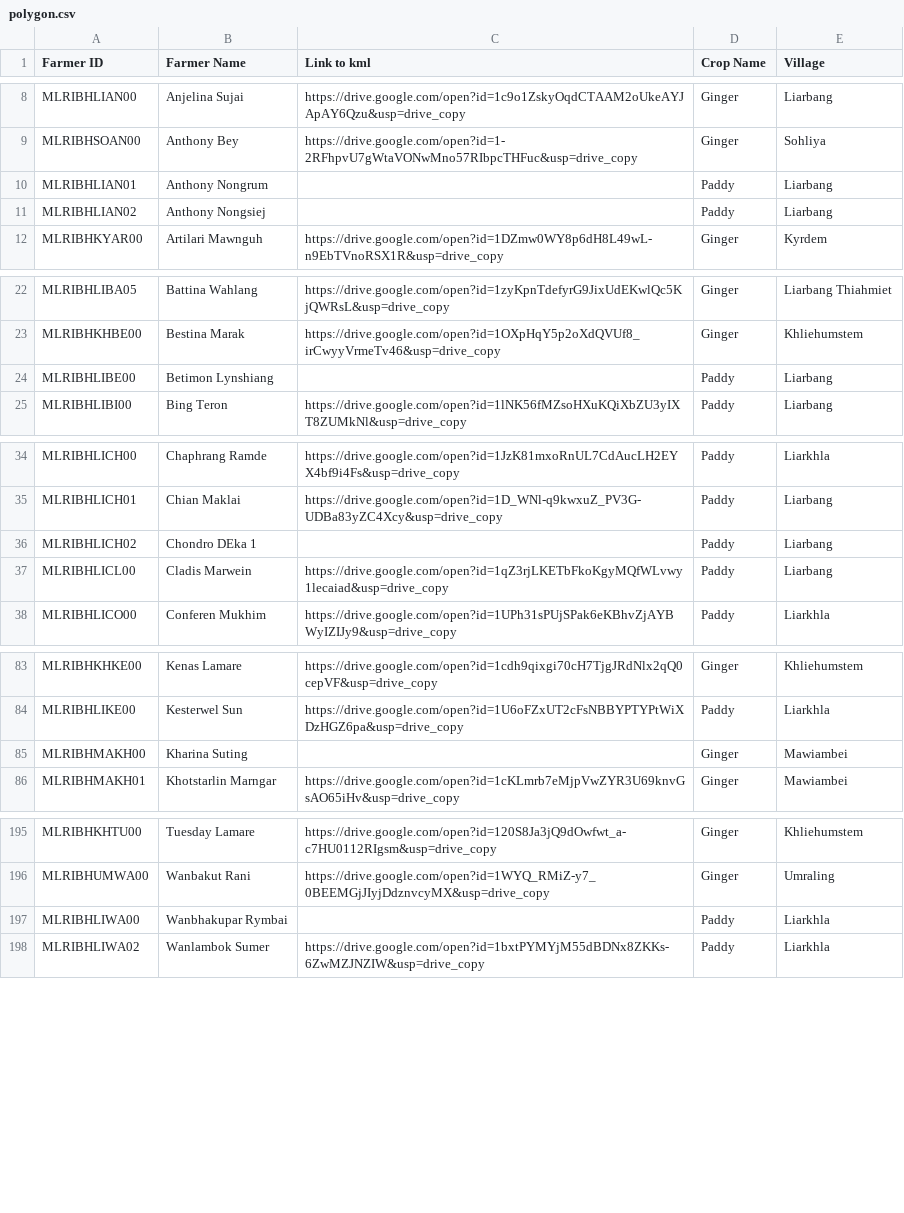
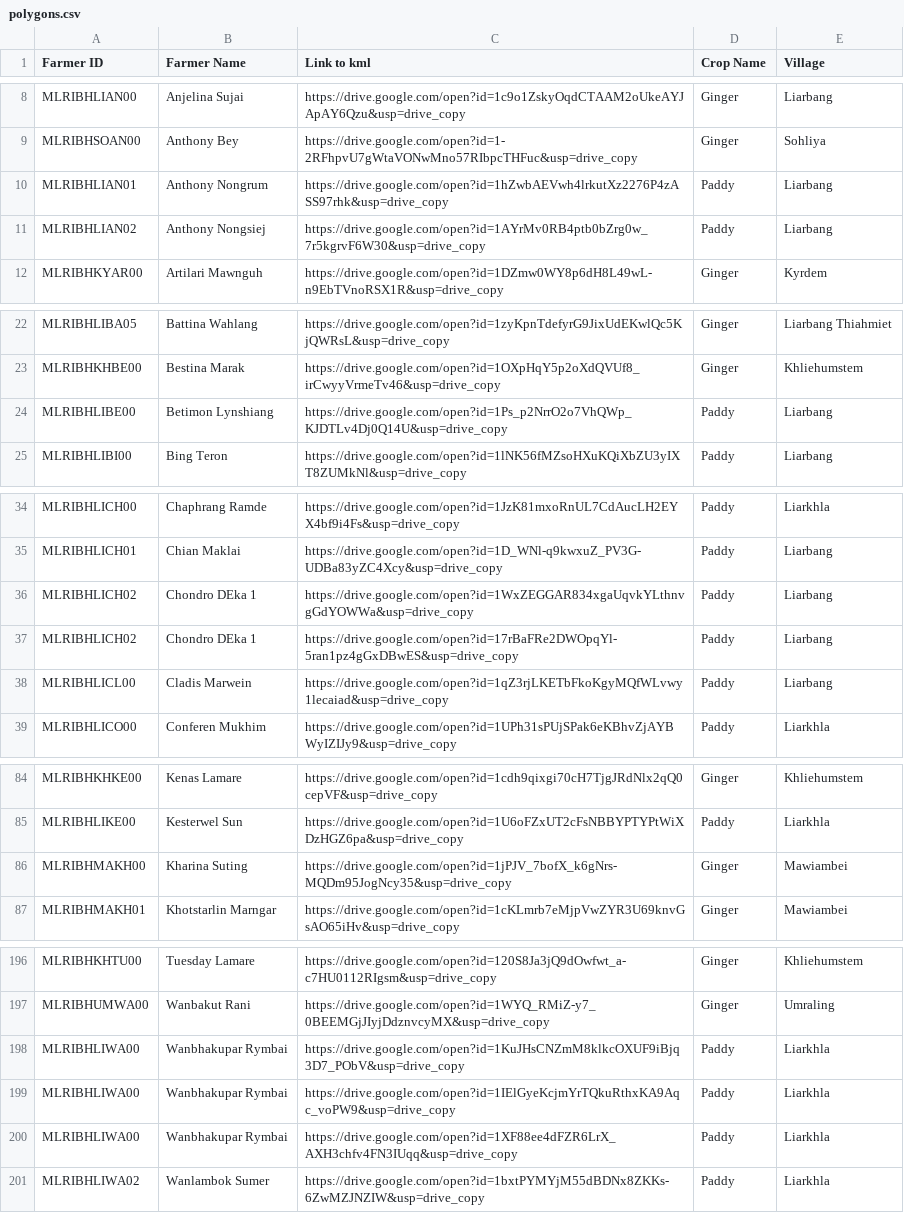
Before and after one commit to bharatrohan2016/svm-dashboard-backend, a CSV file: public/polygons.csv (was public/polygon.csv), drawn as a sheet; only a part is shown, gaps mark what is left out; the diff covers the shown part only.

```diff
--- a/public/polygon.csv
+++ b/public/polygons.csv
@@ -9,4 +9,4 @@ MLRIBHLIAN00,Anjelina Sujai,https://drive.google.com/open?id=1c9o1ZskyOqdCTAAM2o
 MLRIBHSOAN00,Anthony Bey,https://drive.google.com/open?id=1-2RFhpvU7gWtaVONwMno57RIbpcTHFuc&usp=drive_copy,Ginger,Sohliya
-MLRIBHLIAN01,Anthony Nongrum,,Paddy,Liarbang
-MLRIBHLIAN02,Anthony Nongsiej,,Paddy,Liarbang
+MLRIBHLIAN01,Anthony Nongrum,https://drive.google.com/open?id=1hZwbAEVwh4lrkutXz2276P4zASS97rhk&usp=drive_copy,Paddy,Liarbang
+MLRIBHLIAN02,Anthony Nongsiej,https://drive.google.com/open?id=1AYrMv0RB4ptb0bZrg0w_7r5kgrvF6W30&usp=drive_copy,Paddy,Liarbang
 MLRIBHKYAR00,Artilari Mawnguh,https://drive.google.com/open?id=1DZmw0WY8p6dH8L49wL-n9EbTVnoRSX1R&usp=drive_copy,Ginger,Kyrdem
@@ -23,3 +23,3 @@ MLRIBHLIBA05,Battina Wahlang,https://drive.google.com/open?id=1zyKpnTdefyrG9JixU
 MLRIBHKHBE00,Bestina Marak,https://drive.google.com/open?id=1OXpHqY5p2oXdQVUf8_irCwyyVrmeTv46&usp=drive_copy,Ginger,Khliehumstem
-MLRIBHLIBE00,Betimon Lynshiang,,Paddy,Liarbang
+MLRIBHLIBE00,Betimon Lynshiang,https://drive.google.com/open?id=1Ps_p2NrrO2o7VhQWp_KJDTLv4Dj0Q14U&usp=drive_copy,Paddy,Liarbang
 MLRIBHLIBI00,Bing Teron,https://drive.google.com/open?id=1lNK56fMZsoHXuKQiXbZU3yIXT8ZUMkNl&usp=drive_copy,Paddy,Liarbang
@@ -35,3 +35,4 @@ MLRIBHLICH00,Chaphrang Ramde,https://drive.google.com/open?id=1JzK81mxoRnUL7CdAu
 MLRIBHLICH01,Chian Maklai,https://drive.google.com/open?id=1D_WNl-q9kwxuZ_PV3G-UDBa83yZC4Xcy&usp=drive_copy,Paddy,Liarbang
-MLRIBHLICH02,Chondro DEka 1,,Paddy,Liarbang
+MLRIBHLICH02,Chondro DEka 1,https://drive.google.com/open?id=1WxZEGGAR834xgaUqvkYLthnvgGdYOWWa&usp=drive_copy,Paddy,Liarbang
+MLRIBHLICH02,Chondro DEka 1,https://drive.google.com/open?id=17rBaFRe2DWOpqYl-5ran1pz4gGxDBwES&usp=drive_copy,Paddy,Liarbang
 MLRIBHLICL00,Cladis Marwein,https://drive.google.com/open?id=1qZ3rjLKETbFkoKgyMQfWLvwy1lecaiad&usp=drive_copy,Paddy,Liarbang
@@ -84,3 +85,3 @@ MLRIBHKHKE00,Kenas Lamare,https://drive.google.com/open?id=1cdh9qixgi70cH7TjgJRd
 MLRIBHLIKE00,Kesterwel Sun,https://drive.google.com/open?id=1U6oFZxUT2cFsNBBYPTYPtWiXDzHGZ6pa&usp=drive_copy,Paddy,Liarkhla
-MLRIBHMAKH00,Kharina Suting,,Ginger,Mawiambei
+MLRIBHMAKH00,Kharina Suting,https://drive.google.com/open?id=1jPJV_7bofX_k6gNrs-MQDm95JogNcy35&usp=drive_copy,Ginger,Mawiambei
 MLRIBHMAKH01,Khotstarlin Marngar,https://drive.google.com/open?id=1cKLmrb7eMjpVwZYR3U69knvGsAO65iHv&usp=drive_copy,Ginger,Mawiambei
@@ -196,3 +197,5 @@ MLRIBHKHTU00,Tuesday Lamare,https://drive.google.com/open?id=120S8Ja3jQ9dOwfwt_a
 MLRIBHUMWA00,Wanbakut Rani,https://drive.google.com/open?id=1WYQ_RMiZ-y7_0BEEMGjJIyjDdznvcyMX&usp=drive_copy,Ginger,Umraling
-MLRIBHLIWA00,Wanbhakupar Rymbai,,Paddy,Liarkhla
+MLRIBHLIWA00,Wanbhakupar Rymbai,https://drive.google.com/open?id=1KuJHsCNZmM8klkcOXUF9iBjq3D7_PObV&usp=drive_copy,Paddy,Liarkhla
+MLRIBHLIWA00,Wanbhakupar Rymbai,https://drive.google.com/open?id=1IElGyeKcjmYrTQkuRthxKA9Aqc_voPW9&usp=drive_copy,Paddy,Liarkhla
+MLRIBHLIWA00,Wanbhakupar Rymbai,https://drive.google.com/open?id=1XF88ee4dFZR6LrX_AXH3chfv4FN3IUqq&usp=drive_copy,Paddy,Liarkhla
 MLRIBHLIWA02,Wanlambok Sumer,https://drive.google.com/open?id=1bxtPYMYjM55dBDNx8ZKKs-6ZwMZJNZIW&usp=drive_copy,Paddy,Liarkhla
```
Also changed, not shown: 3 edited cells elsewhere in this file, 10 other files.
